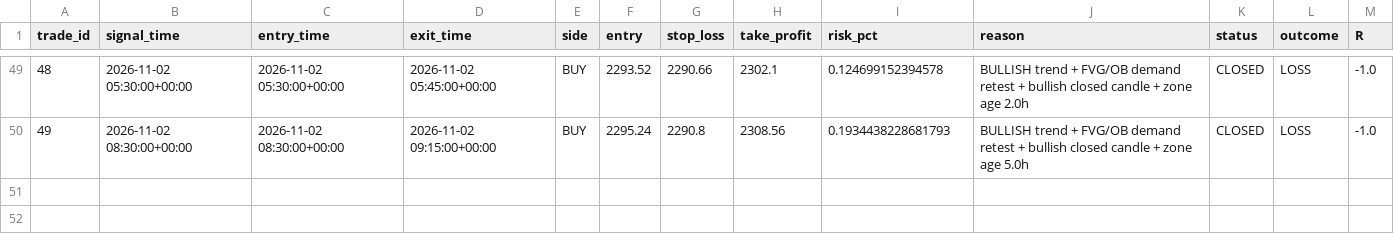
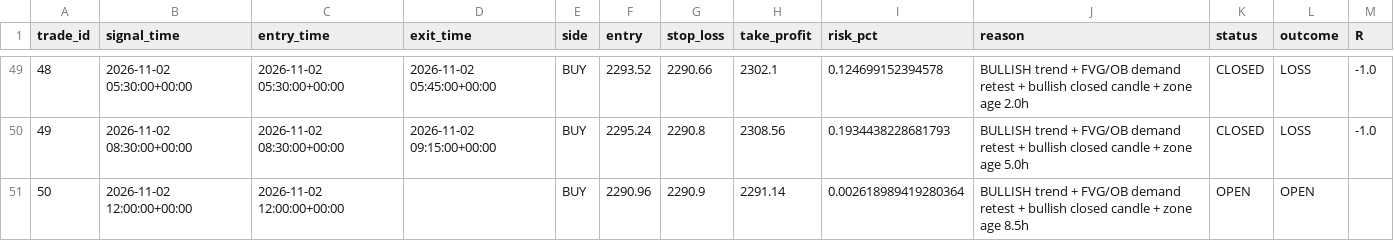
Before and after one commit to R0hit-kum4r/ETH-V61-Paper-Agent, a CSV file: v61_paper_journal.csv, drawn as a sheet; only a part is shown, gaps mark what is left out.

```diff
--- a/v61_paper_journal.csv
+++ b/v61_paper_journal.csv
@@ -50 +50,2 @@ trade_id,signal_time,entry_time,exit_time,side,entry,stop_loss,take_profit,risk_
 49,2026-11-02 08:30:00+00:00,2026-11-02 08:30:00+00:00,2026-11-02 09:15:00+00:00,BUY,2295.24,2290.8,2308.56,0.1934438228681793,BULLISH trend + FVG/OB demand retest + bullish closed candle + zone age 5.0h,CLOSED,LOSS,-1.0
+50,2026-11-02 12:00:00+00:00,2026-11-02 12:00:00+00:00,,BUY,2290.96,2290.9,2291.14,0.002618989419280364,BULLISH trend + FVG/OB demand retest + bullish closed candle + zone age 8.5h,OPEN,OPEN,
```
